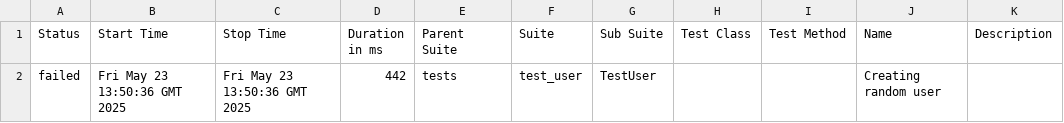
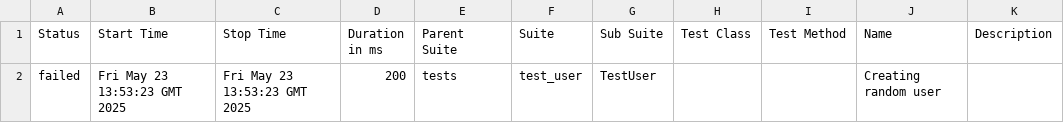
Before and after one commit to Karnyshov/petstore-pet-project, a CSV file: 8/data/suites.csv, drawn as a sheet.

```diff
--- a/8/data/suites.csv
+++ b/8/data/suites.csv
@@ -1,2 +1,2 @@
 "Status","Start Time","Stop Time","Duration in ms","Parent Suite","Suite","Sub Suite","Test Class","Test Method","Name","Description"
-"failed","Fri May 23 13:50:36 GMT 2025","Fri May 23 13:50:36 GMT 2025","442","tests","test_user","TestUser","","","Creating random user",""
+"failed","Fri May 23 13:53:23 GMT 2025","Fri May 23 13:53:23 GMT 2025","200","tests","test_user","TestUser","","","Creating random user",""
```
Also changed, not shown: 28 other files.
